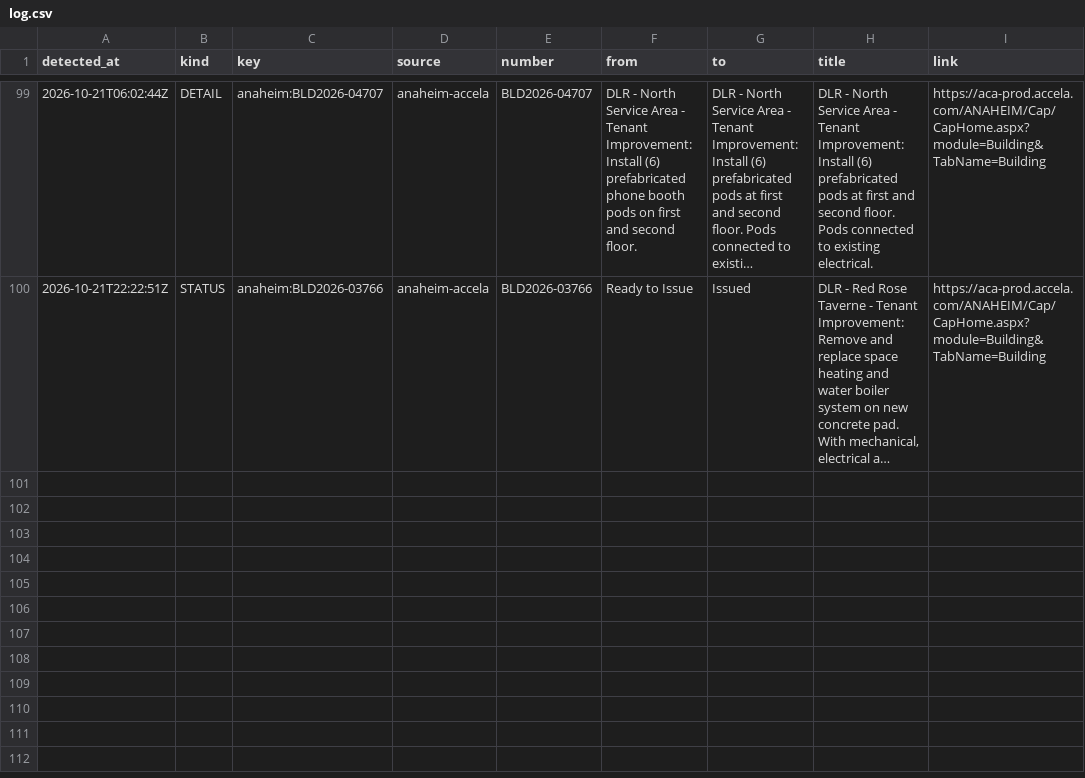
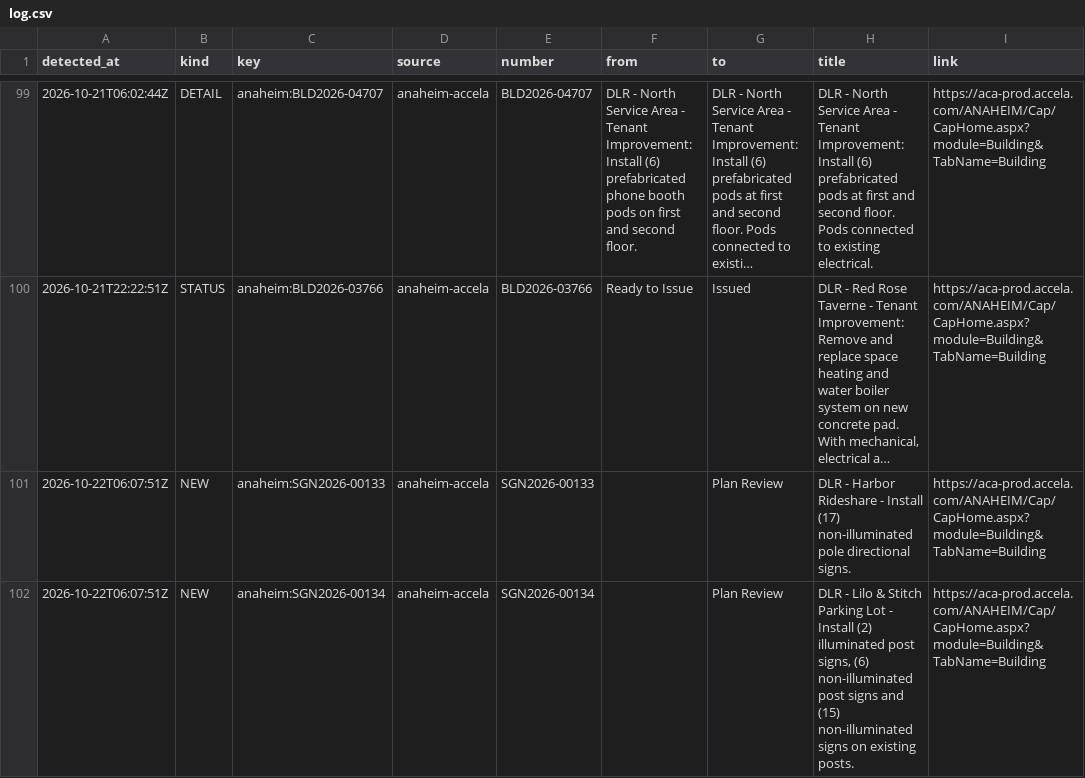
Before and after one commit to scoopdisney/dlr-permit-watch, a CSV file: data/scan/log.csv, drawn as a sheet; only a part is shown, gaps mark what is left out; long unchanged cells end in …; the diff names each change by its address in the sheet, - before the commit and + after, or states it on an @@ line.

```diff
--- a/data/scan/log.csv
+++ b/data/scan/log.csv
+row 101: 2026-10-22T06:07:51Z | NEW | anaheim:SGN2026-00133 | anaheim-accela | SGN2026-00133 |  | Plan Review | DLR - Harbor Rideshare - Install (17) non-illuminated pole directional signs. | https://aca-prod.accela.com/ANAHEIM/Cap/CapHome.aspx?module=Building&TabName=Building
+row 102: 2026-10-22T06:07:51Z | NEW | anaheim:SGN2026-00134 | anaheim-accela | SGN2026-00134 |  | Plan Review | DLR - Lilo & Stitch Parking Lot - Install (2) illuminated post signs, (6) non-illuminated post signs and (15) non-illuminated signs on existing posts. | https://aca-prod.accela.com/ANAHEIM/Cap/CapHome.aspx?module=Building&TabName=Building
```
Also changed, not shown: data/scan/records.csv, 2 other files.
